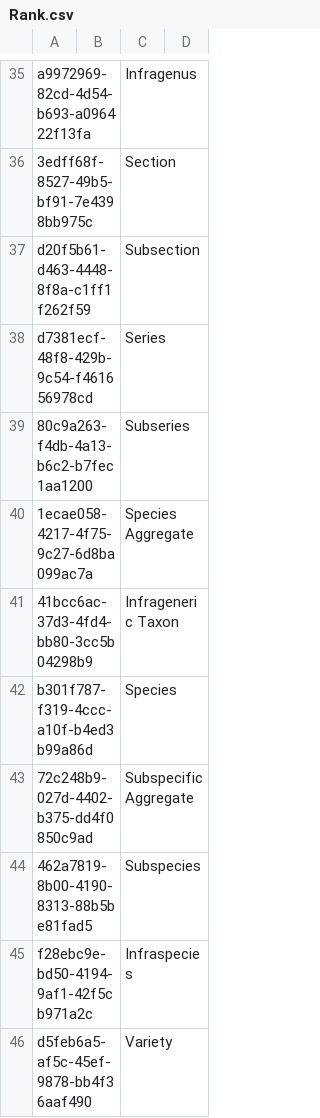
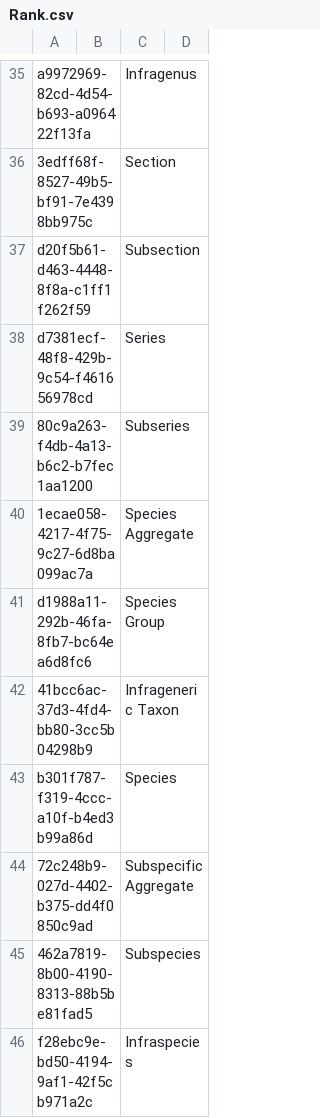
Before and after one commit to cybertaxonomy/cdmlib, a CSV file: cdmlib-model/src/main/resources/terms/Rank.csv, drawn as a sheet; only a part is shown, gaps mark what is left out; the shorter side is filled out with more unchanged rows; the diff names each change by its address in the sheet, - before the commit and + after, or states it on an @@ line.

Commit message:
Name cache strategy for infrageneric names and rank species group

```diff
--- a/cdmlib-model/src/main/resources/terms/Rank.csv
+++ b/cdmlib-model/src/main/resources/terms/Rank.csv
+row 41: d1988a11-292b-46fa-8fb7-bc64ea6d8fc6 |  | Species Group
```
Also changed, not shown: 6 other files.
